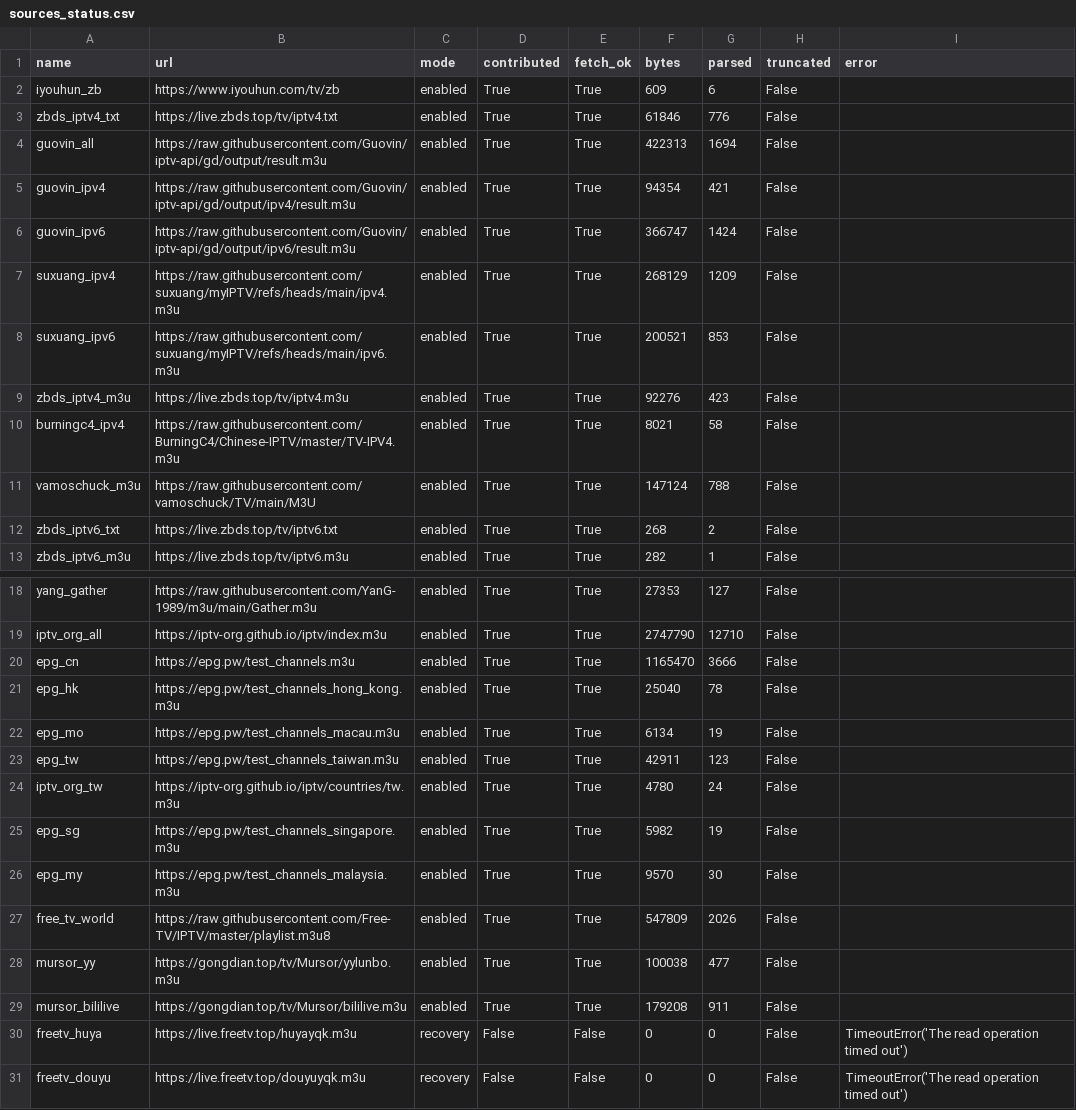
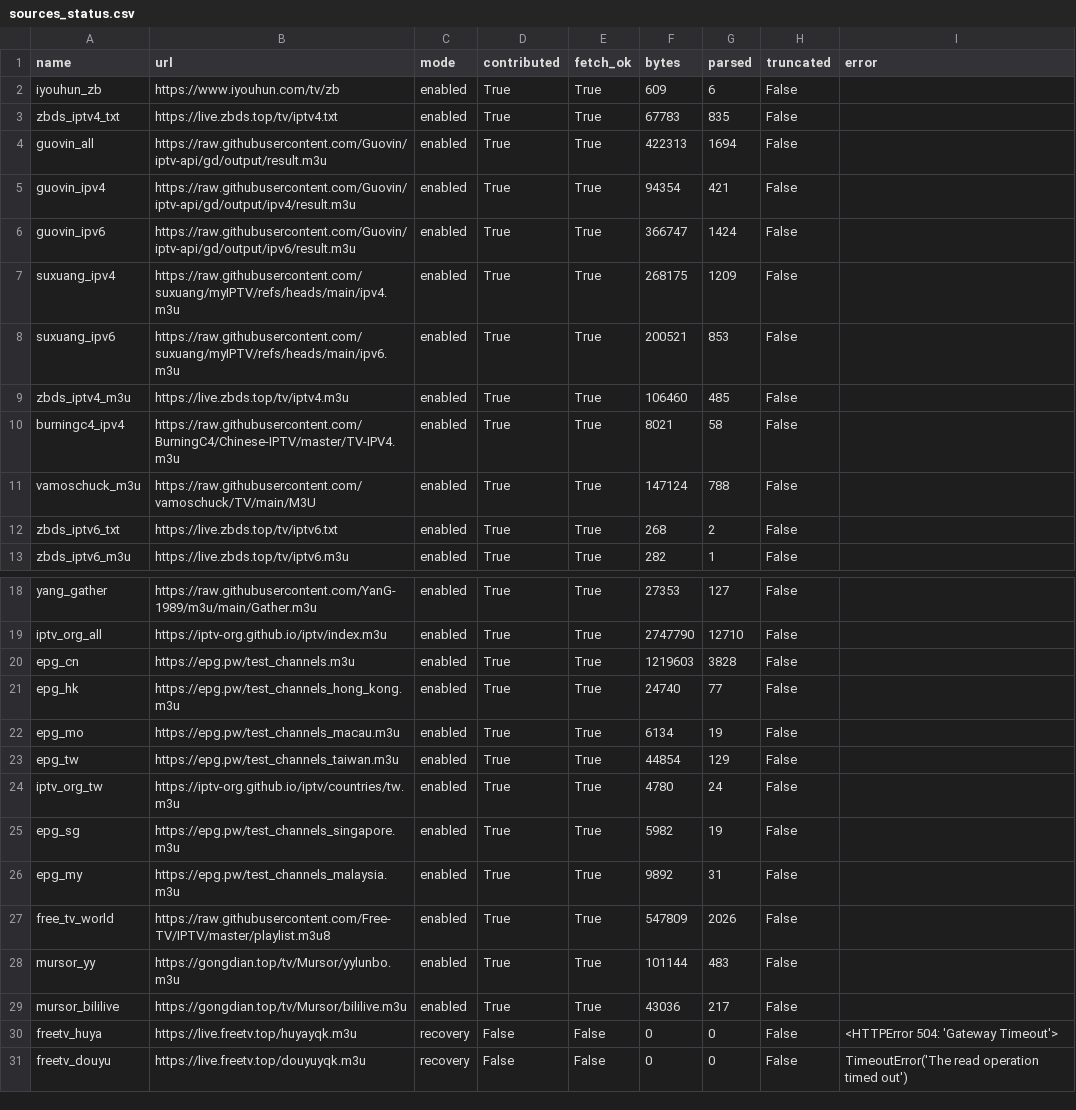
Before and after one commit to hujianj/tv-live-auto-check, a CSV file: sources_status.csv, drawn as a sheet; only a part is shown, gaps mark what is left out.

```diff
--- a/sources_status.csv
+++ b/sources_status.csv
@@ -2,3 +2,3 @@ name,url,mode,contributed,fetch_ok,bytes,parsed,truncated,error
 iyouhun_zb,https://www.iyouhun.com/tv/zb,enabled,True,True,609,6,False,
-zbds_iptv4_txt,https://live.zbds.top/tv/iptv4.txt,enabled,True,True,61846,776,False,
+zbds_iptv4_txt,https://live.zbds.top/tv/iptv4.txt,enabled,True,True,67783,835,False,
 guovin_all,https://raw.githubusercontent.com/Guovin/iptv-api/gd/output/result.m3u,enabled,True,True,422313,1694,False,
@@ -6,5 +6,5 @@ guovin_ipv4,https://raw.githubusercontent.com/Guovin/iptv-api/gd/output/ipv4/res
 guovin_ipv6,https://raw.githubusercontent.com/Guovin/iptv-api/gd/output/ipv6/result.m3u,enabled,True,True,366747,1424,False,
-suxuang_ipv4,https://raw.githubusercontent.com/suxuang/myIPTV/refs/heads/main/ipv4.m3u,enabled,True,True,268129,1209,False,
+suxuang_ipv4,https://raw.githubusercontent.com/suxuang/myIPTV/refs/heads/main/ipv4.m3u,enabled,True,True,268175,1209,False,
 suxuang_ipv6,https://raw.githubusercontent.com/suxuang/myIPTV/refs/heads/main/ipv6.m3u,enabled,True,True,200521,853,False,
-zbds_iptv4_m3u,https://live.zbds.top/tv/iptv4.m3u,enabled,True,True,92276,423,False,
+zbds_iptv4_m3u,https://live.zbds.top/tv/iptv4.m3u,enabled,True,True,106460,485,False,
 burningc4_ipv4,https://raw.githubusercontent.com/BurningC4/Chinese-IPTV/master/TV-IPV4.m3u,enabled,True,True,8021,58,False,
@@ -19,13 +19,13 @@ yang_gather,https://raw.githubusercontent.com/YanG-1989/m3u/main/Gather.m3u,enab
 iptv_org_all,https://iptv-org.github.io/iptv/index.m3u,enabled,True,True,2747790,12710,False,
-epg_cn,https://epg.pw/test_channels.m3u,enabled,True,True,1165470,3666,False,
-epg_hk,https://epg.pw/test_channels_hong_kong.m3u,enabled,True,True,25040,78,False,
+epg_cn,https://epg.pw/test_channels.m3u,enabled,True,True,1219603,3828,False,
+epg_hk,https://epg.pw/test_channels_hong_kong.m3u,enabled,True,True,24740,77,False,
 epg_mo,https://epg.pw/test_channels_macau.m3u,enabled,True,True,6134,19,False,
-epg_tw,https://epg.pw/test_channels_taiwan.m3u,enabled,True,True,42911,123,False,
+epg_tw,https://epg.pw/test_channels_taiwan.m3u,enabled,True,True,44854,129,False,
 iptv_org_tw,https://iptv-org.github.io/iptv/countries/tw.m3u,enabled,True,True,4780,24,False,
 epg_sg,https://epg.pw/test_channels_singapore.m3u,enabled,True,True,5982,19,False,
-epg_my,https://epg.pw/test_channels_malaysia.m3u,enabled,True,True,9570,30,False,
+epg_my,https://epg.pw/test_channels_malaysia.m3u,enabled,True,True,9892,31,False,
 free_tv_world,https://raw.githubusercontent.com/Free-TV/IPTV/master/playlist.m3u8,enabled,True,True,547809,2026,False,
-mursor_yy,https://gongdian.top/tv/Mursor/yylunbo.m3u,enabled,True,True,100038,477,False,
-mursor_bililive,https://gongdian.top/tv/Mursor/bililive.m3u,enabled,True,True,179208,911,False,
-freetv_huya,https://live.freetv.top/huyayqk.m3u,recovery,False,False,0,0,False,TimeoutError('The read operation timed out')
+mursor_yy,https://gongdian.top/tv/Mursor/yylunbo.m3u,enabled,True,True,101144,483,False,
+mursor_bililive,https://gongdian.top/tv/Mursor/bililive.m3u,enabled,True,True,43036,217,False,
+freetv_huya,https://live.freetv.top/huyayqk.m3u,recovery,False,False,0,0,False,<HTTPError 504: 'Gateway Timeout'>
 freetv_douyu,https://live.freetv.top/douyuyqk.m3u,recovery,False,False,0,0,False,TimeoutError('The read operation timed out')
```
Also changed, not shown: 20 other files.
